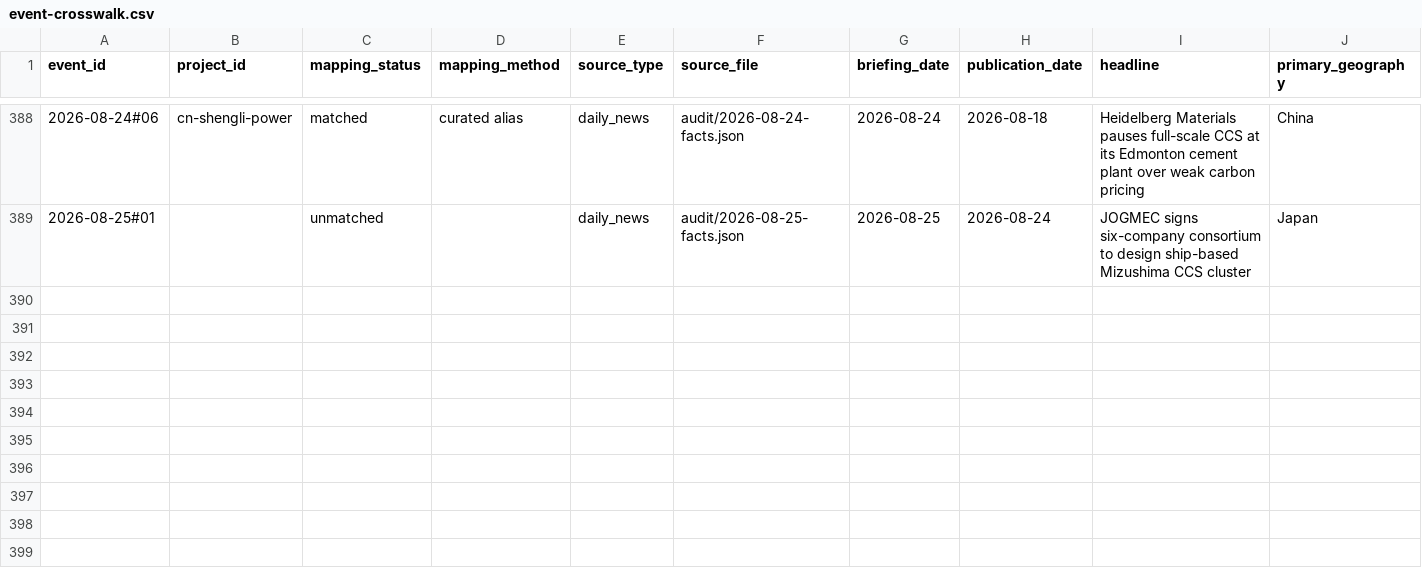
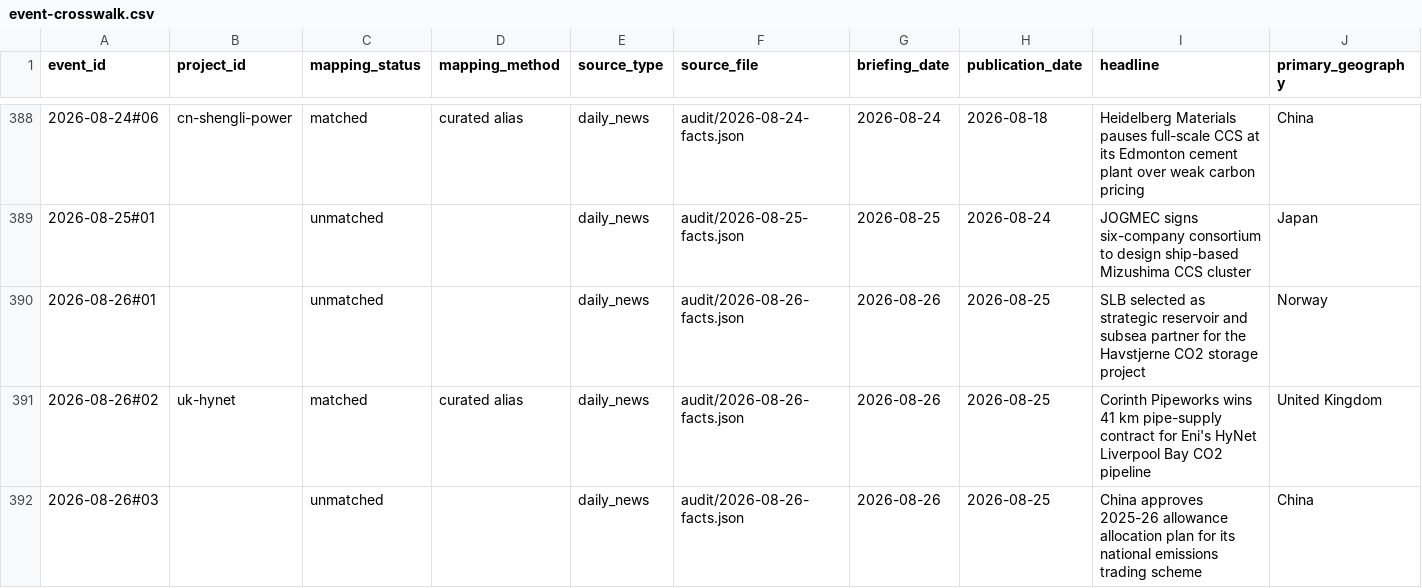
Before and after one commit to Rastadopoulos/ccs-news, a CSV file: dashboard/data/entities/event-crosswalk.csv, drawn as a sheet; only a part is shown, gaps mark what is left out; rows hold the shown columns only; the diff covers the shown part only; the diff names each change by its address in the sheet, - before the commit and + after, or states it on an @@ line.

Commit message:
Weekly audit + dashboard 2026-08-29

```diff
--- a/dashboard/data/entities/event-crosswalk.csv
+++ b/dashboard/data/entities/event-crosswalk.csv
+row 390: 2026-08-26#01 |  | unmatched |  | daily_news | audit/2026-08-26-facts.json | 2026-08-26 | 2026-08-25 | SLB selected as strategic reservoir and subsea partner for the Havstjerne CO2 storage project | Norway
+row 391: 2026-08-26#02 | uk-hynet | matched | curated alias | daily_news | audit/2026-08-26-facts.json | 2026-08-26 | 2026-08-25 | Corinth Pipeworks wins 41 km pipe-supply contract for Eni's HyNet Liverpool Bay CO2 pipeline | United Kingdom
+row 392: 2026-08-26#03 |  | unmatched |  | daily_news | audit/2026-08-26-facts.json | 2026-08-26 | 2026-08-25 | China approves 2025-26 allowance allocation plan for its national emissions trading scheme | China
```
Also changed, not shown: 6 added rows elsewhere in this file, dashboard/data/entities/crosswalk-review.csv, dashboard/data/entities/policy-instruments.csv, 8 other files.
